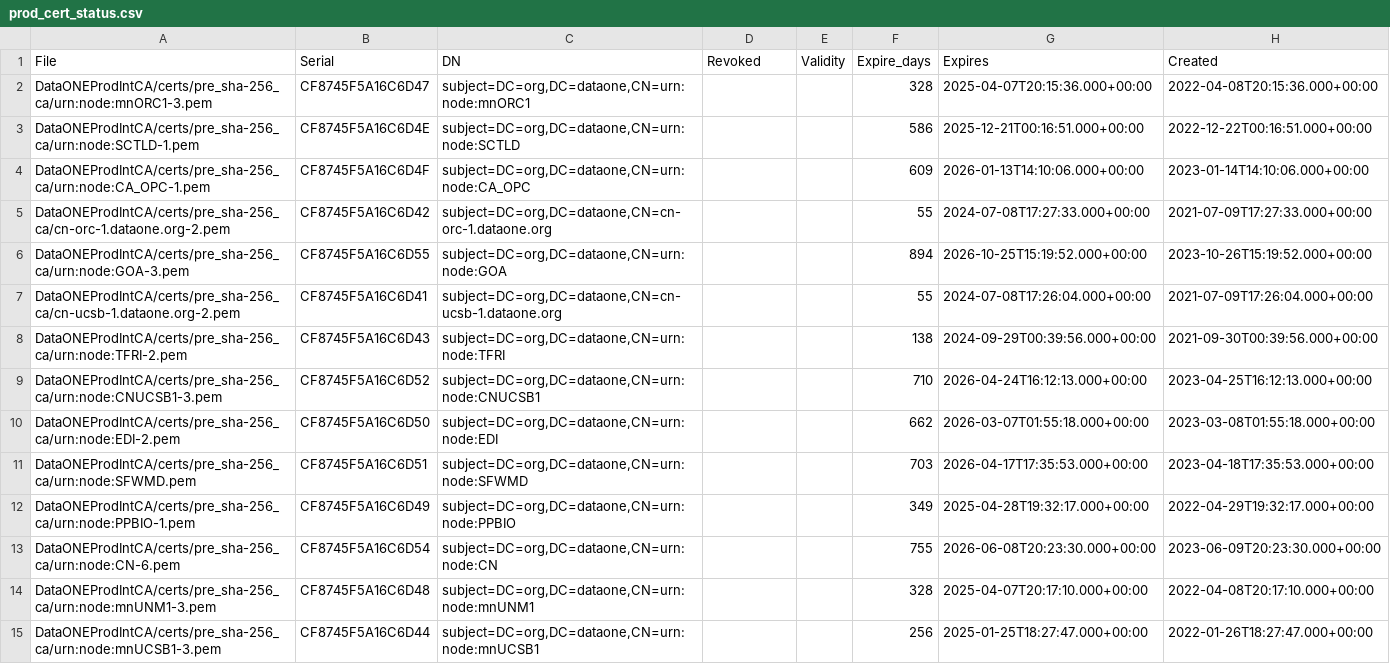
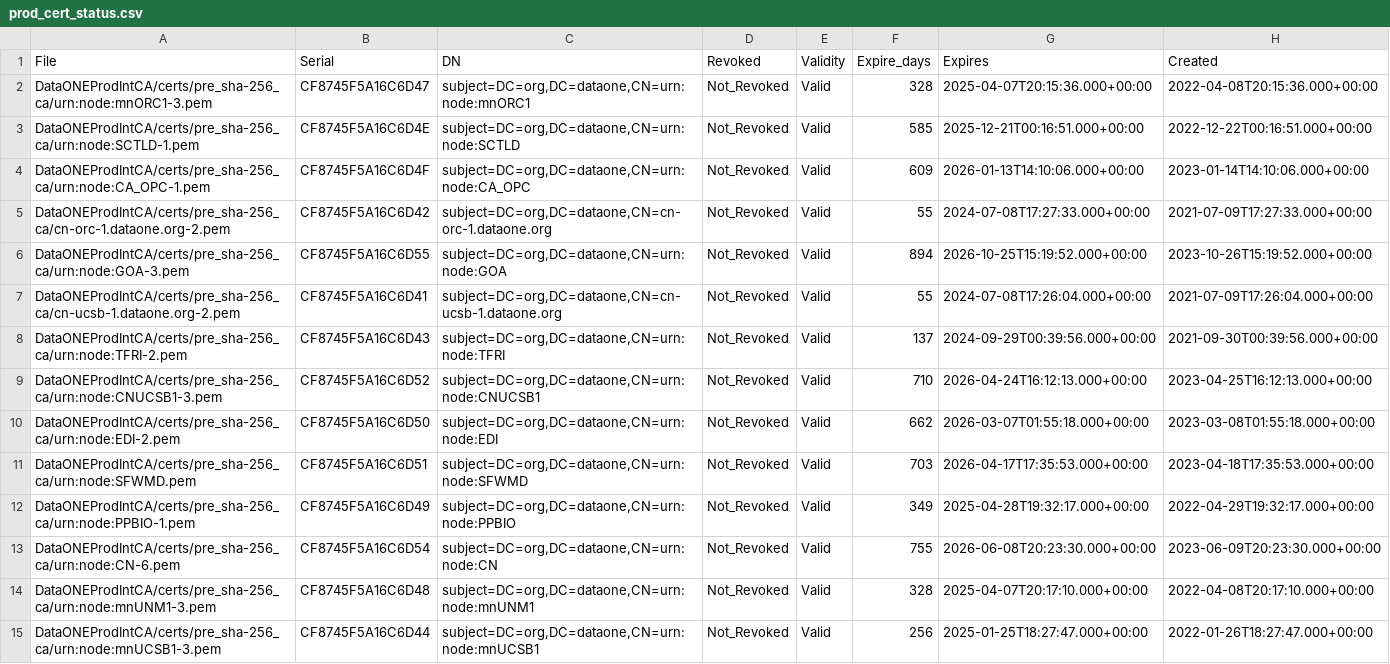
Before and after one commit to DataONEorg/ca, a CSV file: prod_cert_status.csv, drawn as a sheet; only a part is shown; the diff covers the shown part only.

```diff
--- a/prod_cert_status.csv
+++ b/prod_cert_status.csv
@@ -1,15 +1,15 @@
 File,Serial,DN,Revoked,Validity,Expire_days,Expires,Created
-"DataONEProdIntCA/certs/pre_sha-256_ca/urn:node:mnORC1-3.pem",CF8745F5A16C6D47,"subject=DC=org,DC=dataone,CN=urn:node:mnORC1",,,328,2025-04-07T20:15:36.000+00:00,2022-04-08T20:15:36.000+00:00
-"DataONEProdIntCA/certs/pre_sha-256_ca/urn:node:SCTLD-1.pem",CF8745F5A16C6D4E,"subject=DC=org,DC=dataone,CN=urn:node:SCTLD",,,586,2025-12-21T00:16:51.000+00:00,2022-12-22T00:16:51.000+00:00
-"DataONEProdIntCA/certs/pre_sha-256_ca/urn:node:CA_OPC-1.pem",CF8745F5A16C6D4F,"subject=DC=org,DC=dataone,CN=urn:node:CA_OPC",,,609,2026-01-13T14:10:06.000+00:00,2023-01-14T14:10:06.000+00:00
-"DataONEProdIntCA/certs/pre_sha-256_ca/cn-orc-1.dataone.org-2.pem",CF8745F5A16C6D42,"subject=DC=org,DC=dataone,CN=cn-orc-1.dataone.org",,,55,2024-07-08T17:27:33.000+00:00,2021-07-09T17:27:33.000+00:00
-"DataONEProdIntCA/certs/pre_sha-256_ca/urn:node:GOA-3.pem",CF8745F5A16C6D55,"subject=DC=org,DC=dataone,CN=urn:node:GOA",,,894,2026-10-25T15:19:52.000+00:00,2023-10-26T15:19:52.000+00:00
-"DataONEProdIntCA/certs/pre_sha-256_ca/cn-ucsb-1.dataone.org-2.pem",CF8745F5A16C6D41,"subject=DC=org,DC=dataone,CN=cn-ucsb-1.dataone.org",,,55,2024-07-08T17:26:04.000+00:00,2021-07-09T17:26:04.000+00:00
-"DataONEProdIntCA/certs/pre_sha-256_ca/urn:node:TFRI-2.pem",CF8745F5A16C6D43,"subject=DC=org,DC=dataone,CN=urn:node:TFRI",,,138,2024-09-29T00:39:56.000+00:00,2021-09-30T00:39:56.000+00:00
-"DataONEProdIntCA/certs/pre_sha-256_ca/urn:node:CNUCSB1-3.pem",CF8745F5A16C6D52,"subject=DC=org,DC=dataone,CN=urn:node:CNUCSB1",,,710,2026-04-24T16:12:13.000+00:00,2023-04-25T16:12:13.000+00:00
-"DataONEProdIntCA/certs/pre_sha-256_ca/urn:node:EDI-2.pem",CF8745F5A16C6D50,"subject=DC=org,DC=dataone,CN=urn:node:EDI",,,662,2026-03-07T01:55:18.000+00:00,2023-03-08T01:55:18.000+00:00
-"DataONEProdIntCA/certs/pre_sha-256_ca/urn:node:SFWMD.pem",CF8745F5A16C6D51,"subject=DC=org,DC=dataone,CN=urn:node:SFWMD",,,703,2026-04-17T17:35:53.000+00:00,2023-04-18T17:35:53.000+00:00
-"DataONEProdIntCA/certs/pre_sha-256_ca/urn:node:PPBIO-1.pem",CF8745F5A16C6D49,"subject=DC=org,DC=dataone,CN=urn:node:PPBIO",,,349,2025-04-28T19:32:17.000+00:00,2022-04-29T19:32:17.000+00:00
-"DataONEProdIntCA/certs/pre_sha-256_ca/urn:node:CN-6.pem",CF8745F5A16C6D54,"subject=DC=org,DC=dataone,CN=urn:node:CN",,,755,2026-06-08T20:23:30.000+00:00,2023-06-09T20:23:30.000+00:00
-"DataONEProdIntCA/certs/pre_sha-256_ca/urn:node:mnUNM1-3.pem",CF8745F5A16C6D48,"subject=DC=org,DC=dataone,CN=urn:node:mnUNM1",,,328,2025-04-07T20:17:10.000+00:00,2022-04-08T20:17:10.000+00:00
-"DataONEProdIntCA/certs/pre_sha-256_ca/urn:node:mnUCSB1-3.pem",CF8745F5A16C6D44,"subject=DC=org,DC=dataone,CN=urn:node:mnUCSB1",,,256,2025-01-25T18:27:47.000+00:00,2022-01-26T18:27:47.000+00:00
+"DataONEProdIntCA/certs/pre_sha-256_ca/urn:node:mnORC1-3.pem",CF8745F5A16C6D47,"subject=DC=org,DC=dataone,CN=urn:node:mnORC1",Not_Revoked,Valid,328,2025-04-07T20:15:36.000+00:00,2022-04-08T20:15:36.000+00:00
+"DataONEProdIntCA/certs/pre_sha-256_ca/urn:node:SCTLD-1.pem",CF8745F5A16C6D4E,"subject=DC=org,DC=dataone,CN=urn:node:SCTLD",Not_Revoked,Valid,585,2025-12-21T00:16:51.000+00:00,2022-12-22T00:16:51.000+00:00
+"DataONEProdIntCA/certs/pre_sha-256_ca/urn:node:CA_OPC-1.pem",CF8745F5A16C6D4F,"subject=DC=org,DC=dataone,CN=urn:node:CA_OPC",Not_Revoked,Valid,609,2026-01-13T14:10:06.000+00:00,2023-01-14T14:10:06.000+00:00
+"DataONEProdIntCA/certs/pre_sha-256_ca/cn-orc-1.dataone.org-2.pem",CF8745F5A16C6D42,"subject=DC=org,DC=dataone,CN=cn-orc-1.dataone.org",Not_Revoked,Valid,55,2024-07-08T17:27:33.000+00:00,2021-07-09T17:27:33.000+00:00
+"DataONEProdIntCA/certs/pre_sha-256_ca/urn:node:GOA-3.pem",CF8745F5A16C6D55,"subject=DC=org,DC=dataone,CN=urn:node:GOA",Not_Revoked,Valid,894,2026-10-25T15:19:52.000+00:00,2023-10-26T15:19:52.000+00:00
+"DataONEProdIntCA/certs/pre_sha-256_ca/cn-ucsb-1.dataone.org-2.pem",CF8745F5A16C6D41,"subject=DC=org,DC=dataone,CN=cn-ucsb-1.dataone.org",Not_Revoked,Valid,55,2024-07-08T17:26:04.000+00:00,2021-07-09T17:26:04.000+00:00
+"DataONEProdIntCA/certs/pre_sha-256_ca/urn:node:TFRI-2.pem",CF8745F5A16C6D43,"subject=DC=org,DC=dataone,CN=urn:node:TFRI",Not_Revoked,Valid,137,2024-09-29T00:39:56.000+00:00,2021-09-30T00:39:56.000+00:00
+"DataONEProdIntCA/certs/pre_sha-256_ca/urn:node:CNUCSB1-3.pem",CF8745F5A16C6D52,"subject=DC=org,DC=dataone,CN=urn:node:CNUCSB1",Not_Revoked,Valid,710,2026-04-24T16:12:13.000+00:00,2023-04-25T16:12:13.000+00:00
+"DataONEProdIntCA/certs/pre_sha-256_ca/urn:node:EDI-2.pem",CF8745F5A16C6D50,"subject=DC=org,DC=dataone,CN=urn:node:EDI",Not_Revoked,Valid,662,2026-03-07T01:55:18.000+00:00,2023-03-08T01:55:18.000+00:00
+"DataONEProdIntCA/certs/pre_sha-256_ca/urn:node:SFWMD.pem",CF8745F5A16C6D51,"subject=DC=org,DC=dataone,CN=urn:node:SFWMD",Not_Revoked,Valid,703,2026-04-17T17:35:53.000+00:00,2023-04-18T17:35:53.000+00:00
+"DataONEProdIntCA/certs/pre_sha-256_ca/urn:node:PPBIO-1.pem",CF8745F5A16C6D49,"subject=DC=org,DC=dataone,CN=urn:node:PPBIO",Not_Revoked,Valid,349,2025-04-28T19:32:17.000+00:00,2022-04-29T19:32:17.000+00:00
+"DataONEProdIntCA/certs/pre_sha-256_ca/urn:node:CN-6.pem",CF8745F5A16C6D54,"subject=DC=org,DC=dataone,CN=urn:node:CN",Not_Revoked,Valid,755,2026-06-08T20:23:30.000+00:00,2023-06-09T20:23:30.000+00:00
+"DataONEProdIntCA/certs/pre_sha-256_ca/urn:node:mnUNM1-3.pem",CF8745F5A16C6D48,"subject=DC=org,DC=dataone,CN=urn:node:mnUNM1",Not_Revoked,Valid,328,2025-04-07T20:17:10.000+00:00,2022-04-08T20:17:10.000+00:00
+"DataONEProdIntCA/certs/pre_sha-256_ca/urn:node:mnUCSB1-3.pem",CF8745F5A16C6D44,"subject=DC=org,DC=dataone,CN=urn:node:mnUCSB1",Not_Revoked,Valid,256,2025-01-25T18:27:47.000+00:00,2022-01-26T18:27:47.000+00:00
```
Also changed, not shown: 27 edited cells elsewhere in this file.
